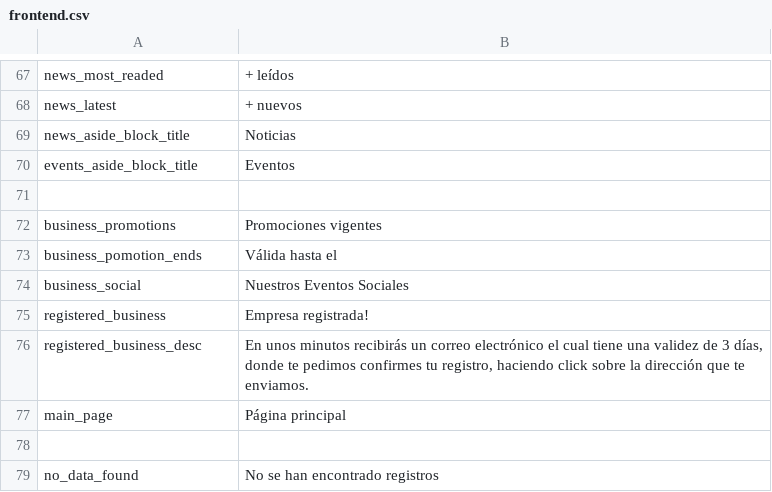
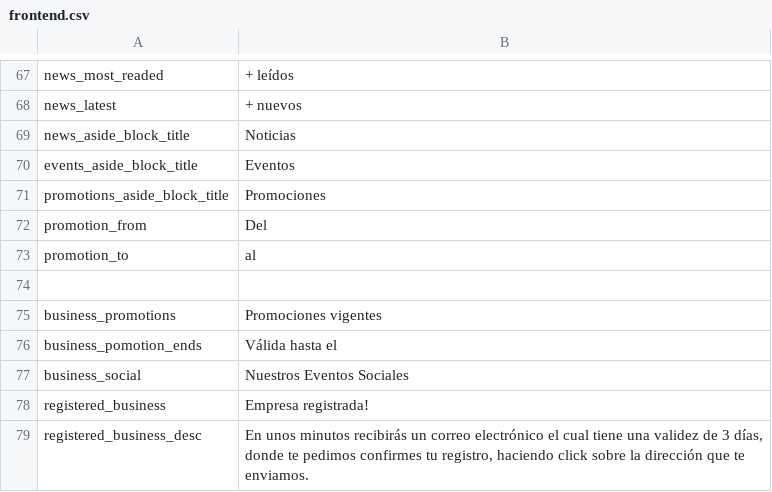
Before and after one commit to arthasmx/p2g, a CSV file: app/locale/es/frontend.csv, drawn as a sheet; only a part is shown, gaps mark what is left out; the shorter side is filled out with more unchanged rows; the diff names each change by its address in the sheet, - before the commit and + after, or states it on an @@ line.

Commit message:
Fix promotions aside, Fixes #45

```diff
--- a/app/locale/es/frontend.csv
+++ b/app/locale/es/frontend.csv
+row 71: promotions_aside_block_title | Promociones
+row 72: promotion_from | Del
+row 73: promotion_to | al
```
Also changed, not shown: 3 other files.
